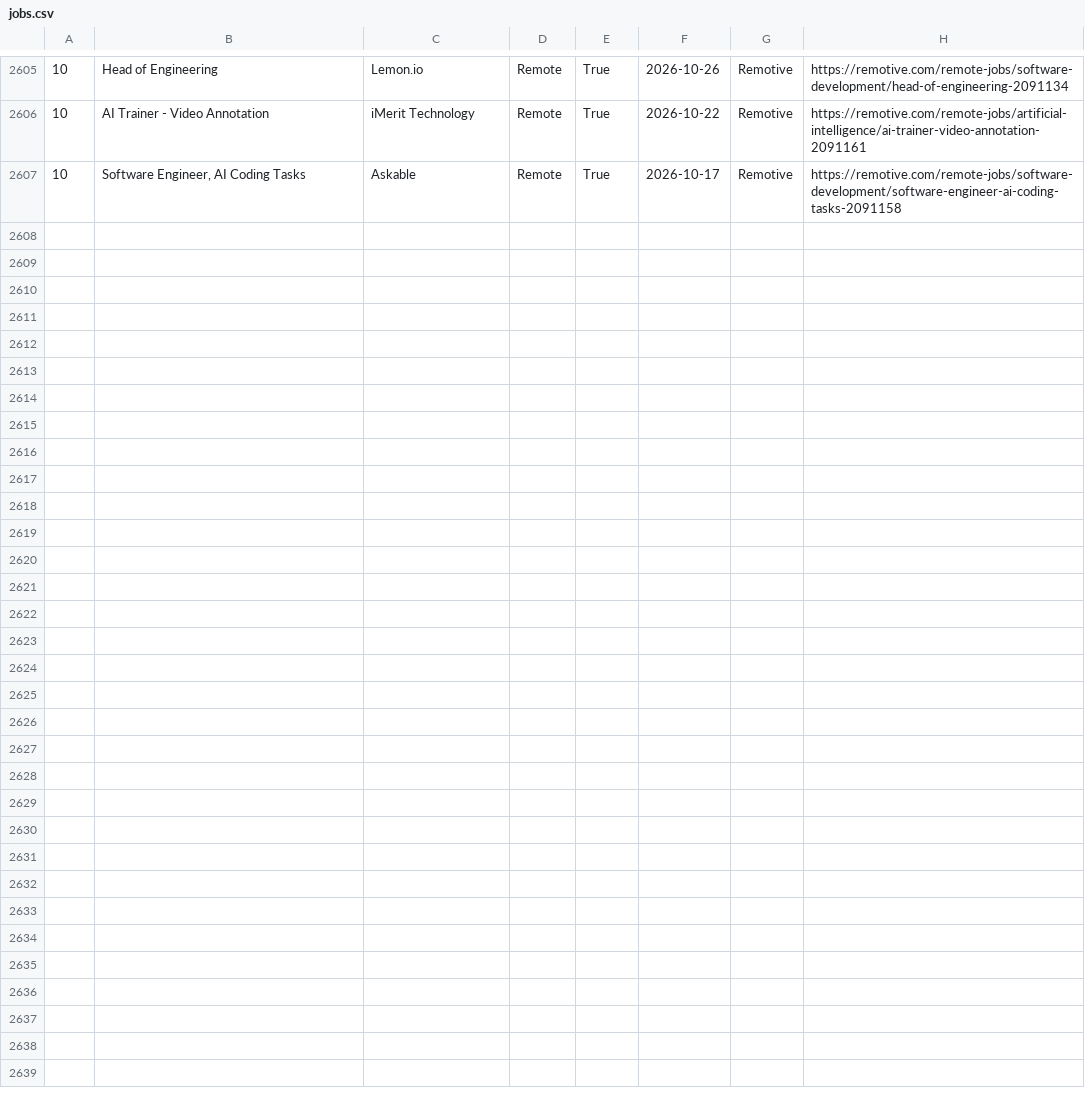
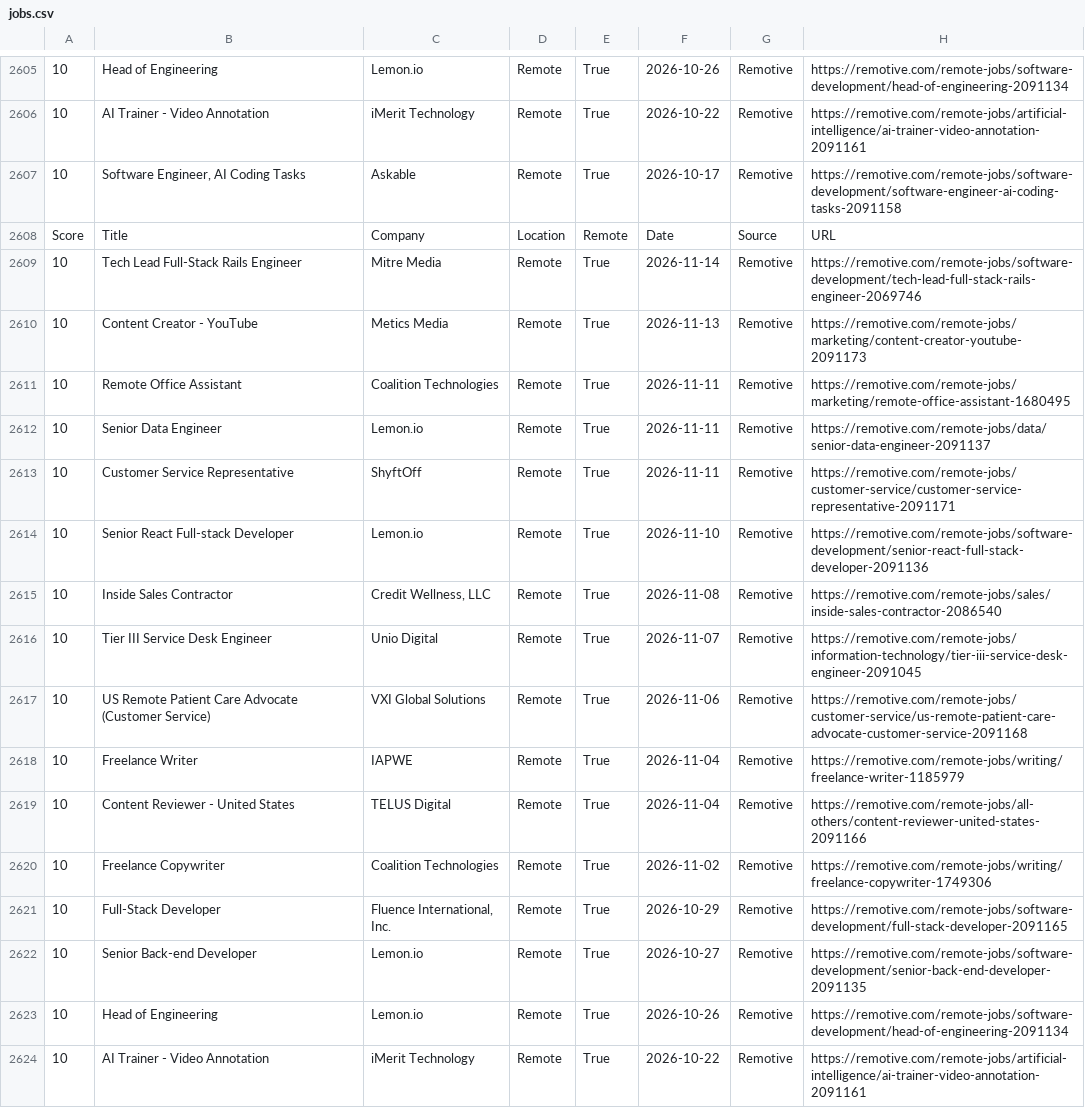
Before and after one commit to hamedmit/JobScraper, a CSV file: output/reports/jobs.csv, drawn as a sheet; only a part is shown, gaps mark what is left out; the diff names each change by its address in the sheet, - before the commit and + after, or states it on an @@ line.

```diff
--- a/output/reports/jobs.csv
+++ b/output/reports/jobs.csv
+row 2608: Score | Title | Company | Location | Remote | Date | Source | URL
+row 2609: 10 | Tech Lead Full-Stack Rails Engineer | Mitre Media | Remote | True | 2026-11-14 | Remotive | https://remotive.com/remote-jobs/software-development/tech-lead-full-stack-rails-engineer-2069746
+row 2610: 10 | Content Creator - YouTube | Metics Media | Remote | True | 2026-11-13 | Remotive | https://remotive.com/remote-jobs/marketing/content-creator-youtube-2091173
+row 2611: 10 | Remote Office Assistant | Coalition Technologies | Remote | True | 2026-11-11 | Remotive | https://remotive.com/remote-jobs/marketing/remote-office-assistant-1680495
+row 2612: 10 | Senior Data Engineer | Lemon.io | Remote | True | 2026-11-11 | Remotive | https://remotive.com/remote-jobs/data/senior-data-engineer-2091137
+row 2613: 10 | Customer Service Representative | ShyftOff | Remote | True | 2026-11-11 | Remotive | https://remotive.com/remote-jobs/customer-service/customer-service-representative-2091171
+row 2614: 10 | Senior React Full-stack Developer | Lemon.io | Remote | True | 2026-11-10 | Remotive | https://remotive.com/remote-jobs/software-development/senior-react-full-stack-developer-2091136
+row 2615: 10 | Inside Sales Contractor | Credit Wellness, LLC | Remote | True | 2026-11-08 | Remotive | https://remotive.com/remote-jobs/sales/inside-sales-contractor-2086540
+row 2616: 10 | Tier III Service Desk Engineer | Unio Digital | Remote | True | 2026-11-07 | Remotive | https://remotive.com/remote-jobs/information-technology/tier-iii-service-desk-engineer-2091045
+row 2617: 10 | US Remote Patient Care Advocate (Customer Service) | VXI Global Solutions | Remote | True | 2026-11-06 | Remotive | https://remotive.com/remote-jobs/customer-service/us-remote-patient-care-advocate-customer-service-2091168
+row 2618: 10 | Freelance Writer | IAPWE | Remote | True | 2026-11-04 | Remotive | https://remotive.com/remote-jobs/writing/freelance-writer-1185979
+row 2619: 10 | Content Reviewer - United States | TELUS Digital | Remote | True | 2026-11-04 | Remotive | https://remotive.com/remote-jobs/all-others/content-reviewer-united-states-2091166
+row 2620: 10 | Freelance Copywriter | Coalition Technologies | Remote | True | 2026-11-02 | Remotive | https://remotive.com/remote-jobs/writing/freelance-copywriter-1749306
+row 2621: 10 | Full-Stack Developer | Fluence International, Inc. | Remote | True | 2026-10-29 | Remotive | https://remotive.com/remote-jobs/software-development/full-stack-developer-2091165
+row 2622: 10 | Senior Back-end Developer | Lemon.io | Remote | True | 2026-10-27 | Remotive | https://remotive.com/remote-jobs/software-development/senior-back-end-developer-2091135
+row 2623: 10 | Head of Engineering | Lemon.io | Remote | True | 2026-10-26 | Remotive | https://remotive.com/remote-jobs/software-development/head-of-engineering-2091134
+row 2624: 10 | AI Trainer - Video Annotation | iMerit Technology | Remote | True | 2026-10-22 | Remotive | https://remotive.com/remote-jobs/artificial-intelligence/ai-trainer-video-annotation-2091161
```
Also changed, not shown: output/reports/run_history.csv.
